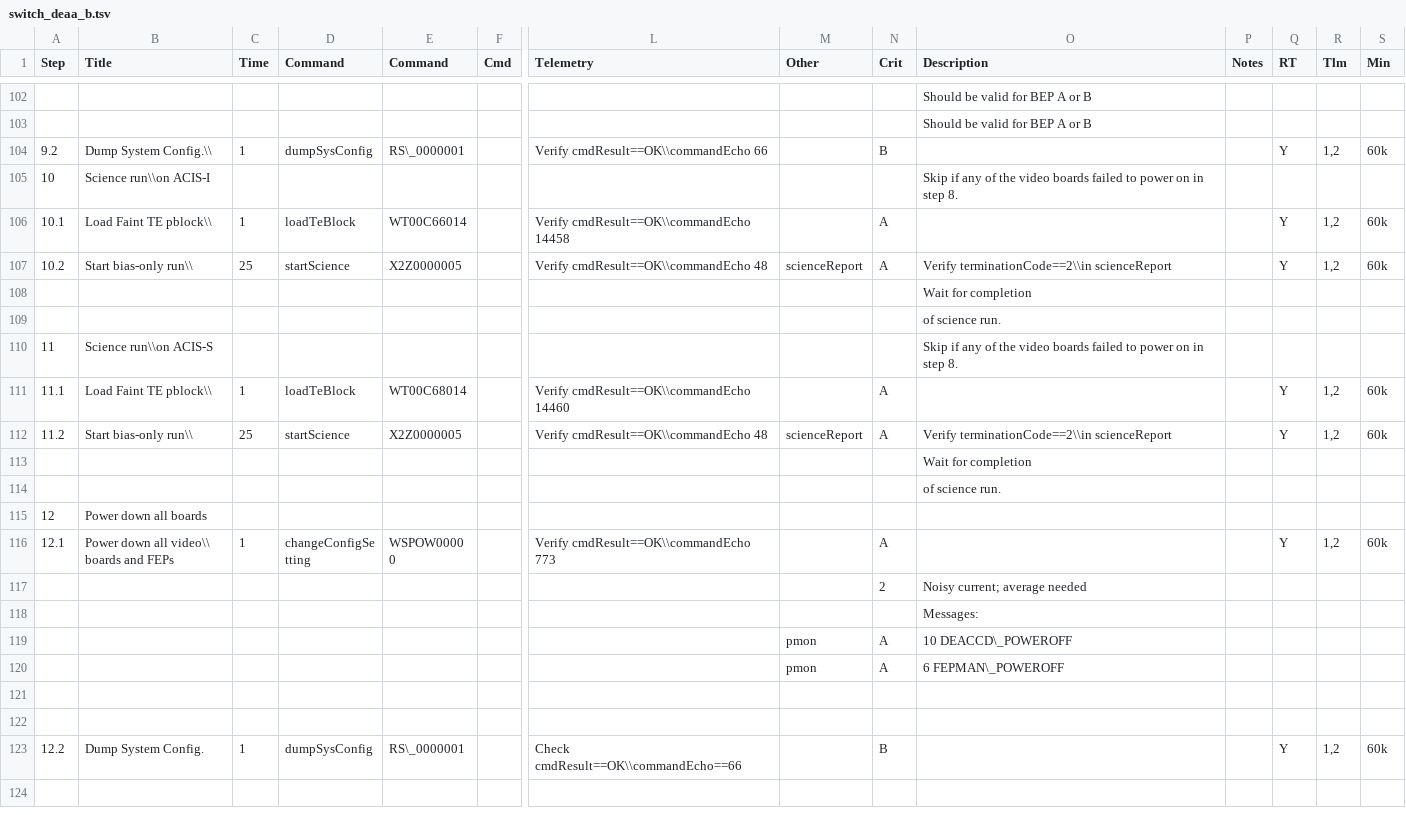
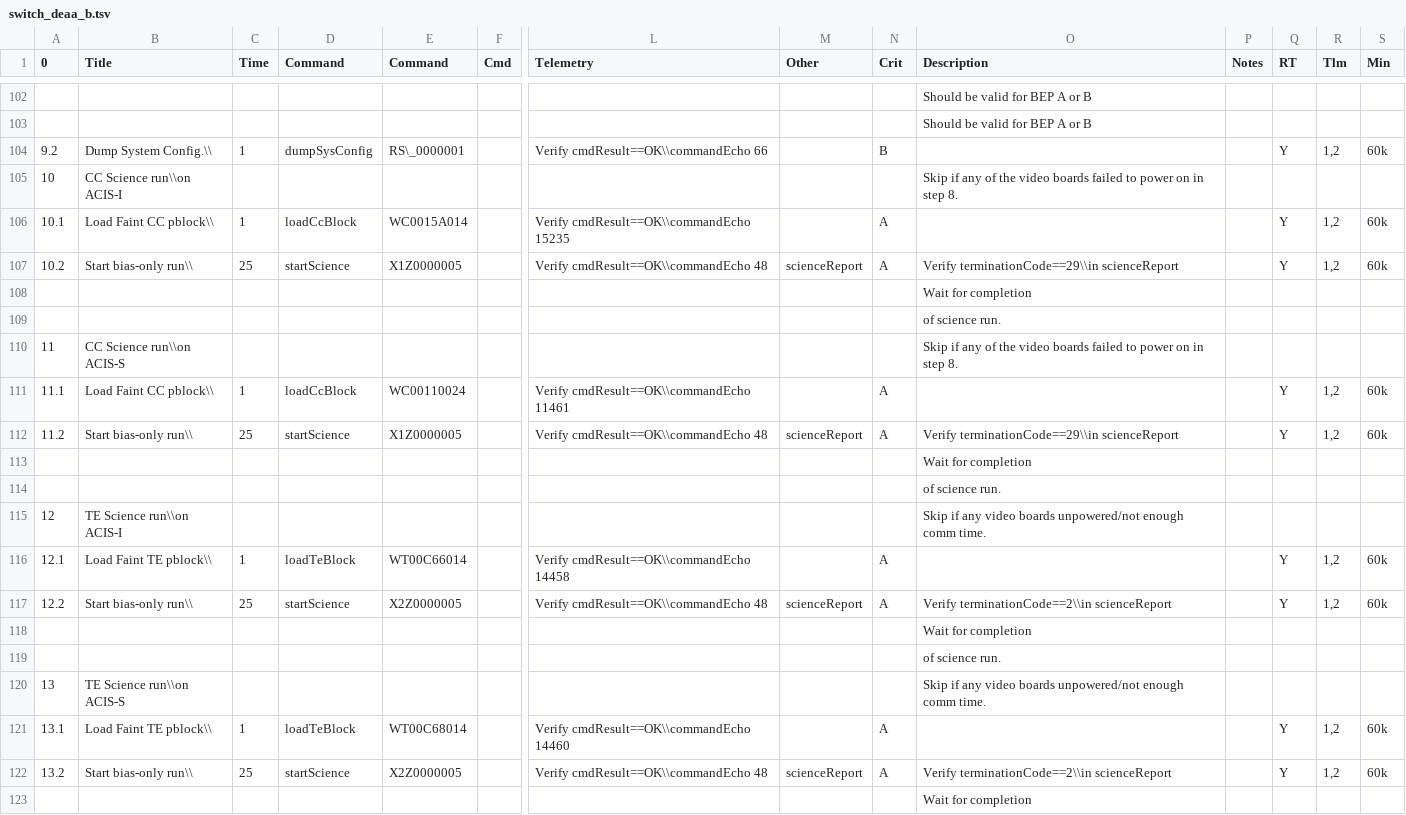
Before and after one commit to jzuhone/acis_sops, a TSV file: switch_deaa_b.tsv, drawn as a sheet; only a part is shown, gaps mark what is left out; the shorter side is filled out with more unchanged rows; addresses are those after the commit; rows hold the shown columns only; the diff names each change by its address in the sheet, - before the commit and + after, or states it on an @@ line.

Commit message:
Updating switch_deaa_b with CC-mode bias-only runs

```diff
--- a/switch_deaa_b.tsv
+++ b/switch_deaa_b.tsv
@@ column A (0) renumbered between rows 1 and 126 @@
-B105 (Title): Science run\\on ACIS-I
+B105 (Title): CC Science run\\on ACIS-I
+row 106: 10.1 | Load Faint CC pblock\\ | 1 | loadCcBlock | WC0015A014 |  | Verify cmdResult==OK\\commandEcho 15235 |  | A |  |  | Y | 1,2 | 60k
+row 107: 10.2 | Start bias-only run\\ | 25 | startScience | X1Z0000005 |  | Verify cmdResult==OK\\commandEcho 48 | scienceReport | A | Verify terminationCode==29\\in scienceReport |  | Y | 1,2 | 60k
+row 108:  |  |  |  |  |  |  |  |  | Wait for completion
+row 109:  |  |  |  |  |  |  |  |  | of science run.
+row 110: 11 | CC Science run\\on ACIS-S |  |  |  |  |  |  |  | Skip if any of the video boards failed to power on in step 8.
+row 111: 11.1 | Load Faint CC pblock\\ | 1 | loadCcBlock | WC00110024 |  | Verify cmdResult==OK\\commandEcho 11461 |  | A |  |  | Y | 1,2 | 60k
+row 112: 11.2 | Start bias-only run\\ | 25 | startScience | X1Z0000005 |  | Verify cmdResult==OK\\commandEcho 48 | scienceReport | A | Verify terminationCode==29\\in scienceReport |  | Y | 1,2 | 60k
+row 113:  |  |  |  |  |  |  |  |  | Wait for completion
+row 114:  |  |  |  |  |  |  |  |  | of science run.
+row 115: 12 | TE Science run\\on ACIS-I |  |  |  |  |  |  |  | Skip if any video boards unpowered/not enough comm time.
-B120 (Title): Science run\\on ACIS-S
+B120 (Title): TE Science run\\on ACIS-S
-O120 (Description): …if any of the video boards failed to power on in step 8.
+O120 (Description): …if any video boards unpowered/not enough comm time.
```
Also changed, not shown: 1 other file.
